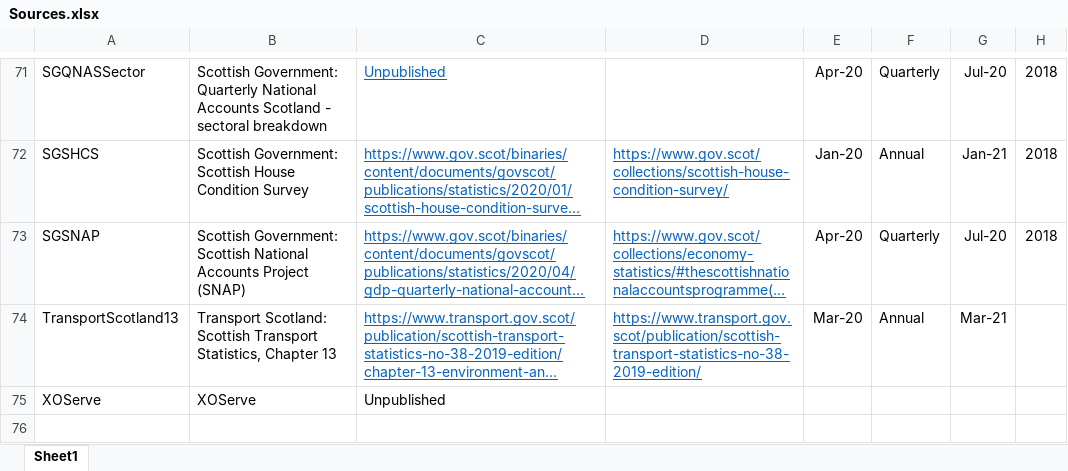
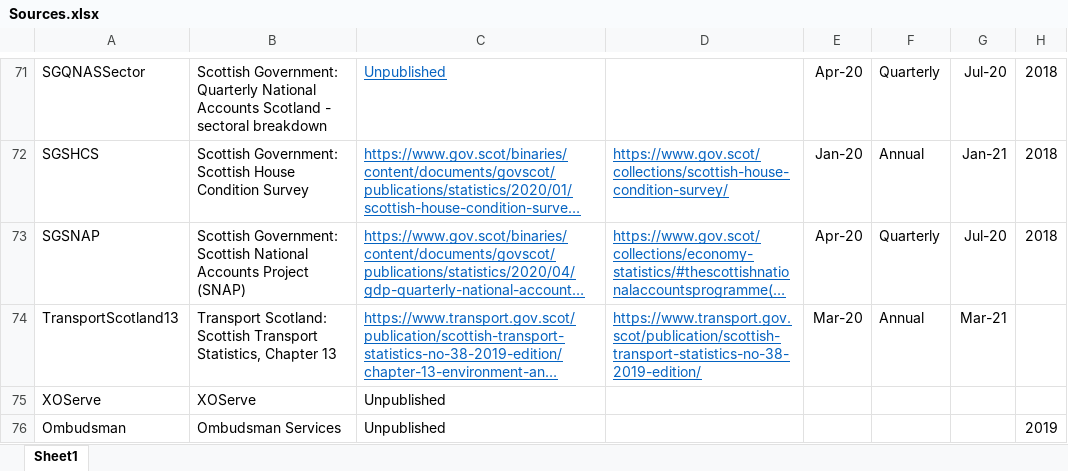
Before and after one commit to ischerr/Scottish-Energy-Statistics-Hub, an Excel workbook: Structure/Sources.xlsx, sheet Sheet1, drawn as a sheet; only a part is shown, gaps mark what is left out; long unchanged cells end in …; values as stored, in another font and other column widths than the file's, no borders; table styles not drawn; the diff names each change by its address in the sheet, - before the commit and + after, or states it on an @@ line.

Commit message:
Update Sources.xlsx

```diff
--- a/Structure/Sources.xlsx (sheet Sheet1)
+++ b/Structure/Sources.xlsx (sheet Sheet1)
+row 76: Ombudsman | Ombudsman Services | Unpublished |  |  |  |  | 2019
```
